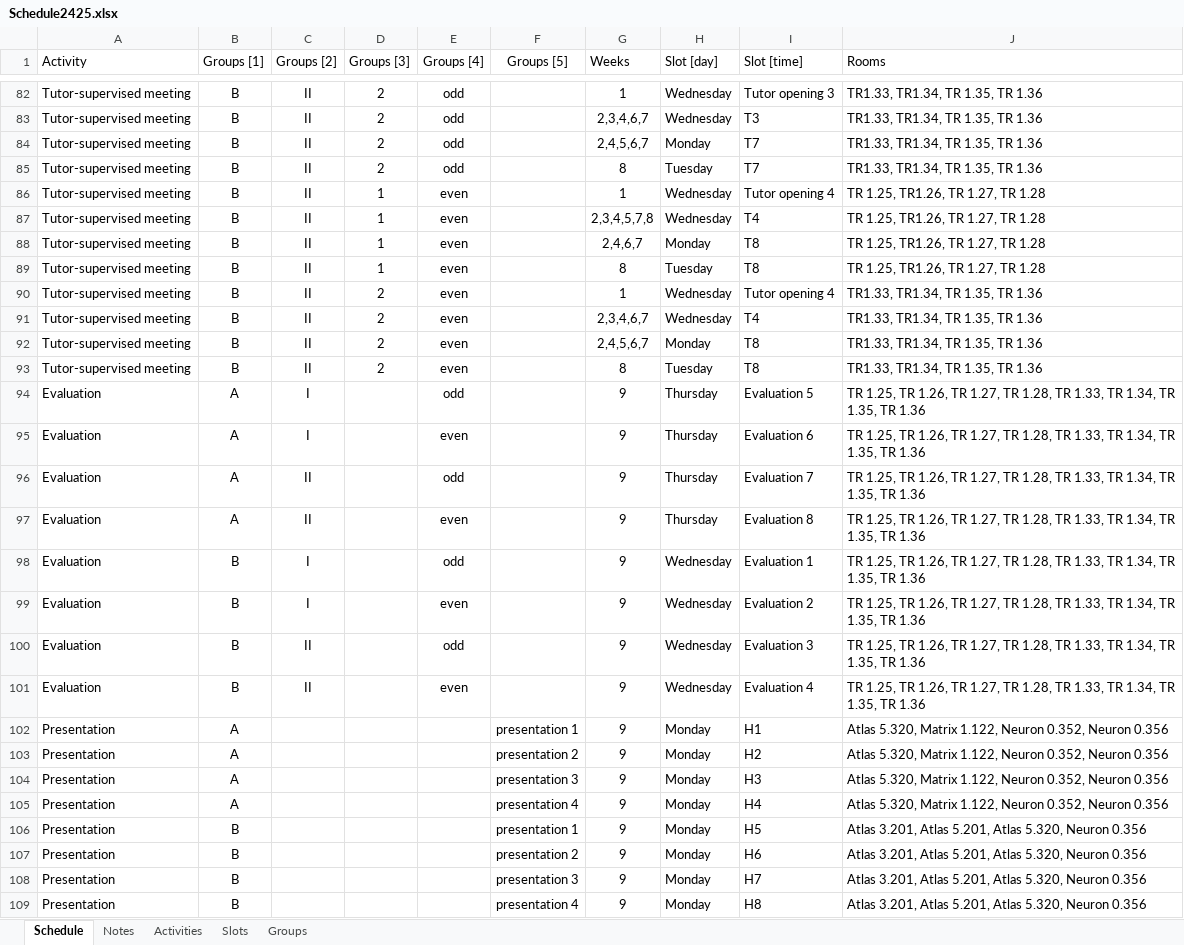
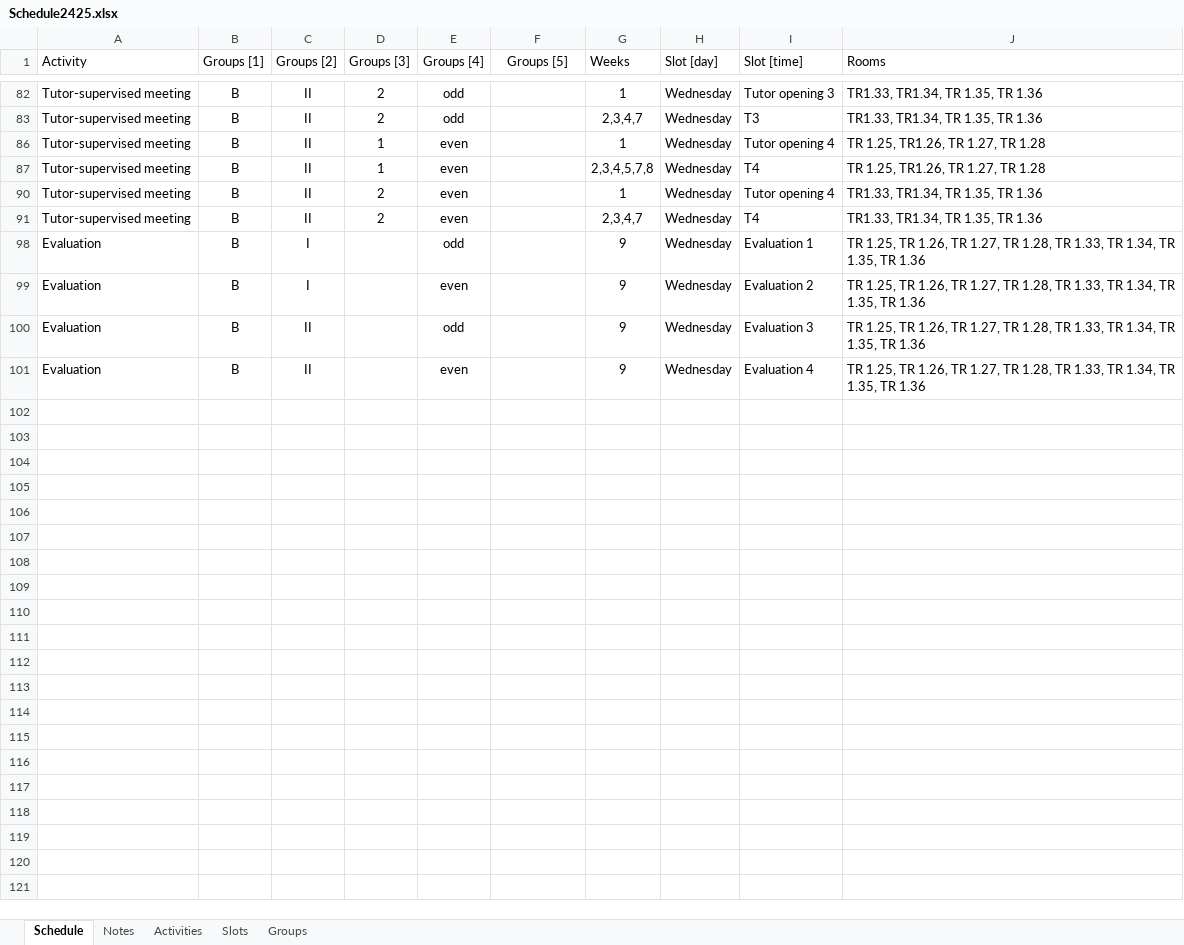
Before and after one commit to Energy-Storage-and-Transport/Energy-Storage-and-Transport.github.io, an Excel workbook: data/Schedule2425.xlsx, sheet Schedule, drawn as a sheet; only a part is shown, gaps mark what is left out; values as stored, in another font and other column widths than the file's, no borders; table styles not drawn; the diff covers the shown part only; the diff names each change by its address in the sheet, - before the commit and + after, or states it on an @@ line.

Commit message:
Schedule correction

```diff
--- a/data/Schedule2425.xlsx (sheet Schedule)
+++ b/data/Schedule2425.xlsx (sheet Schedule)
-G83 (Weeks): 2,3,4,6,7
+G83 (Weeks): 2,3,4,7
@@ row 84 hidden: Tutor-supervised meeting | B | II | 2 | odd |  | 2,4,5,6,7 | Monday | T7 | TR1.33, TR1.34, TR 1.35, TR 1.36 @@
@@ row 85 hidden: Tutor-supervised meeting | B | II | 2 | odd |  | 8 | Tuesday | T7 | TR1.33, TR1.34, TR 1.35, TR 1.36 @@
@@ row 88 hidden: Tutor-supervised meeting | B | II | 1 | even |  | 2,4,6,7 | Monday | T8 | TR 1.25, TR1.26, TR 1.27, TR 1.28 @@
@@ row 89 hidden: Tutor-supervised meeting | B | II | 1 | even |  | 8 | Tuesday | T8 | TR 1.25, TR1.26, TR 1.27, TR 1.28 @@
-G91 (Weeks): 2,3,4,6,7
+G91 (Weeks): 2,3,4,7
@@ row 92 hidden: Tutor-supervised meeting | B | II | 2 | even |  | 2,4,5,6,7 | Monday | T8 | TR1.33, TR1.34, TR 1.35, TR 1.36 @@
@@ row 93 hidden: Tutor-supervised meeting | B | II | 2 | even |  | 8 | Tuesday | T8 | TR1.33, TR1.34, TR 1.35, TR 1.36 @@
@@ row 94 hidden: Evaluation | A | I |  | odd |  | 9 | Thursday | Evaluation 5 | TR 1.25, TR 1.26, TR 1.27, TR 1.28, TR 1.33, TR 1.34, TR 1.35, TR 1.36 @@
@@ row 95 hidden: Evaluation | A | I |  | even |  | 9 | Thursday | Evaluation 6 | TR 1.25, TR 1.26, TR 1.27, TR 1.28, TR 1.33, TR 1.34, TR 1.35, TR 1.36 @@
@@ row 96 hidden: Evaluation | A | II |  | odd |  | 9 | Thursday | Evaluation 7 | TR 1.25, TR 1.26, TR 1.27, TR 1.28, TR 1.33, TR 1.34, TR 1.35, TR 1.36 @@
@@ row 97 hidden: Evaluation | A | II |  | even |  | 9 | Thursday | Evaluation 8 | TR 1.25, TR 1.26, TR 1.27, TR 1.28, TR 1.33, TR 1.34, TR 1.35, TR 1.36 @@
@@ row 102 hidden: Presentation | A |  |  |  | presentation 1 | 9 | Monday | H1 | Atlas 5.320, Matrix 1.122, Neuron 0.352, Neuron 0.356 @@
@@ row 103 hidden: Presentation | A |  |  |  | presentation 2 | 9 | Monday | H2 | Atlas 5.320, Matrix 1.122, Neuron 0.352, Neuron 0.356 @@
@@ row 104 hidden: Presentation | A |  |  |  | presentation 3 | 9 | Monday | H3 | Atlas 5.320, Matrix 1.122, Neuron 0.352, Neuron 0.356 @@
@@ row 105 hidden: Presentation | A |  |  |  | presentation 4 | 9 | Monday | H4 | Atlas 5.320, Matrix 1.122, Neuron 0.352, Neuron 0.356 @@
@@ row 106 hidden: Presentation | B |  |  |  | presentation 1 | 9 | Monday | H5 | Atlas 3.201, Atlas 5.201, Atlas 5.320, Neuron 0.356 @@
@@ row 107 hidden: Presentation | B |  |  |  | presentation 2 | 9 | Monday | H6 | Atlas 3.201, Atlas 5.201, Atlas 5.320, Neuron 0.356 @@
@@ row 108 hidden: Presentation | B |  |  |  | presentation 3 | 9 | Monday | H7 | Atlas 3.201, Atlas 5.201, Atlas 5.320, Neuron 0.356 @@
@@ row 109 hidden: Presentation | B |  |  |  | presentation 4 | 9 | Monday | H8 | Atlas 3.201, Atlas 5.201, Atlas 5.320, Neuron 0.356 @@
```
Also changed, not shown: 62 hidden or unhidden rows elsewhere in this sheet.
